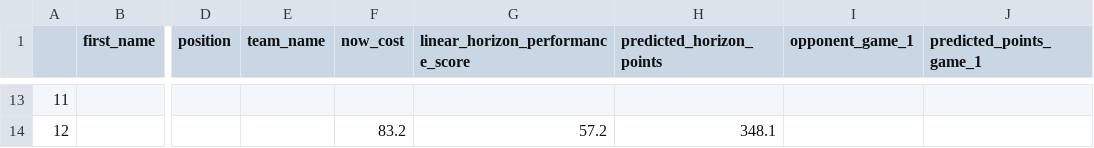
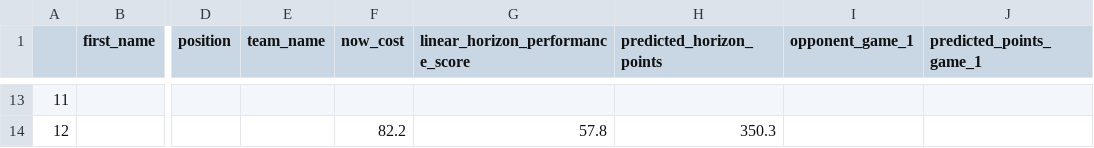
Before and after one commit to matecsapo/Fantasy-Premier-League-Model, a CSV file: predictions/GW_10/model_V2_ESI/optimal_11.csv, drawn as a sheet; only a part is shown, gaps mark what is left out; the diff covers the shown part only; the diff names each change by its address in the sheet, - before the commit and + after, or states it on an @@ line.

```diff
--- a/predictions/GW_10/model_V2_ESI/optimal_11.csv
+++ b/predictions/GW_10/model_V2_ESI/optimal_11.csv
-F14 (now_cost): 83.2
+F14 (now_cost): 82.2
-G14 (linear_horizon_performance_score): 57.2
+G14 (linear_horizon_performance_score): 57.8
-H14 (predicted_horizon_points): 348.1
+H14 (predicted_horizon_points): 350.3
```
Also changed, not shown: 60 edited cells elsewhere in this file, predictions/GW_10/model_V2/optimal_11.csv, predictions/GW_10/model_V2/predictions.csv, 7 other files.
